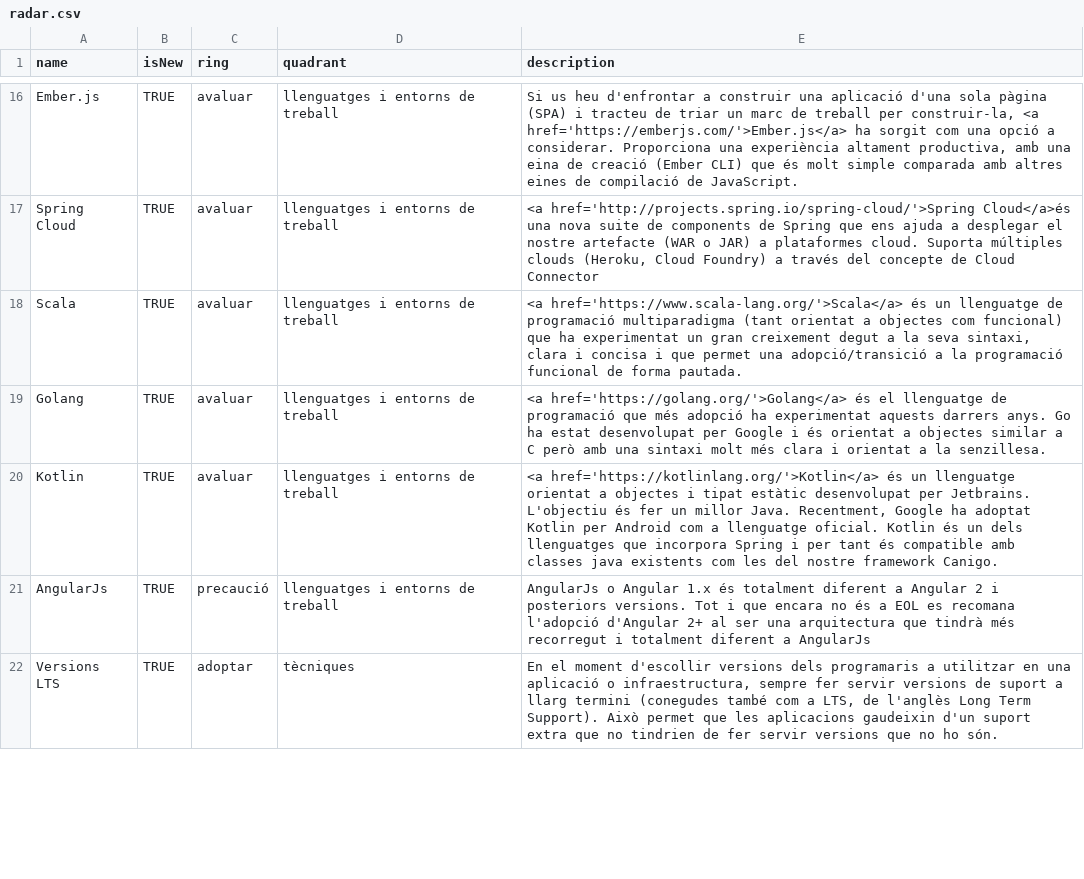
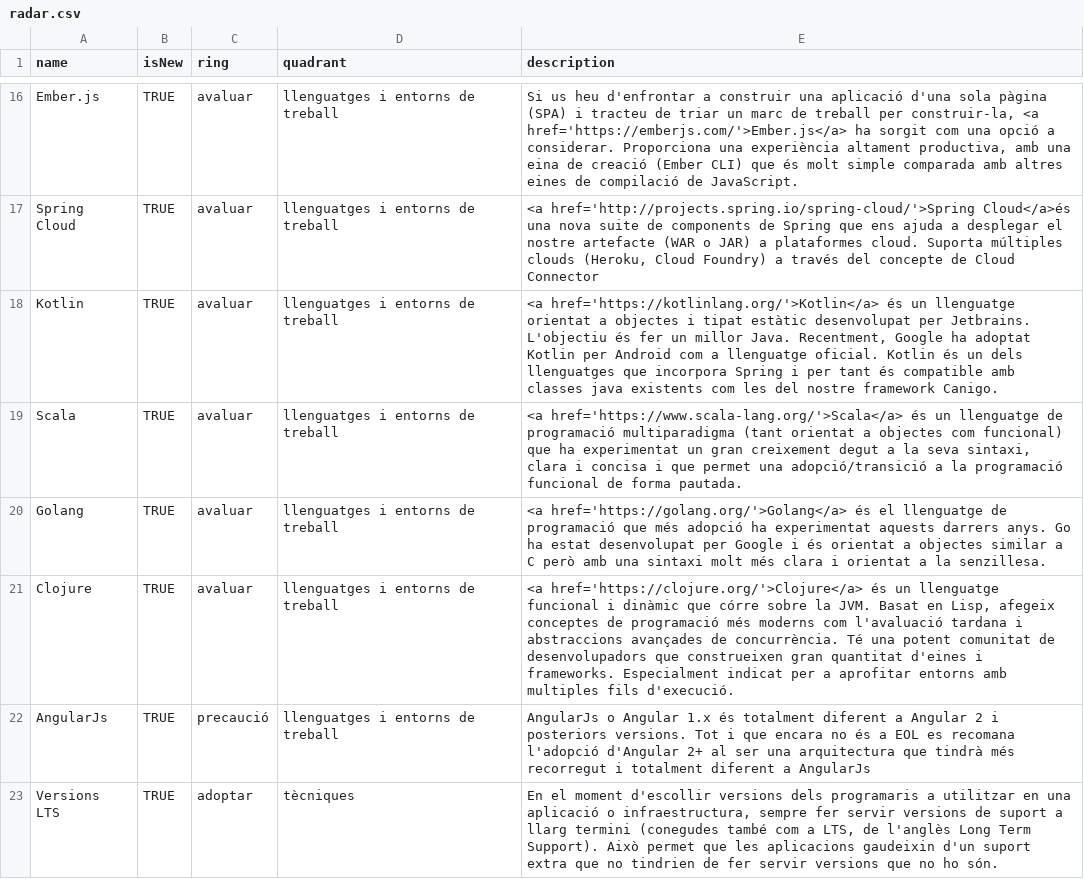
Before and after one commit to cs-canigo/radar, a CSV file: data/radar.csv, drawn as a sheet; only a part is shown, gaps mark what is left out; the diff covers the shown part only.

```diff
--- a/data/radar.csv
+++ b/data/radar.csv
@@ -17,5 +17,6 @@ Ember.js,TRUE,avaluar,llenguatges i entorns de treball,"Si us heu d'enfrontar a
 Spring Cloud,TRUE,avaluar,llenguatges i entorns de treball,"<a href='http://projects.spring.io/spring-cloud/'>Spring Cloud</a>és una nova suite de components de Spring que ens ajuda a desplegar el nostre artefacte (WAR o JAR) a plataformes cloud. Suporta múltiples clouds (Heroku, Cloud Foundry) a través del concepte de Cloud Connector"
+Kotlin,TRUE,avaluar,llenguatges i entorns de treball,"<a href='https://kotlinlang.org/'>Kotlin</a> és un llenguatge orientat a objectes i tipat estàtic desenvolupat per Jetbrains. L'objectiu és fer un millor Java. Recentment, Google ha adoptat Kotlin per Android com a llenguatge oficial. Kotlin és un dels llenguatges que incorpora Spring i per tant és compatible amb classes java existents com les del nostre framework Canigo."
 Scala,TRUE,avaluar,llenguatges i entorns de treball,"<a href='https://www.scala-lang.org/'>Scala</a> és un llenguatge de programació multiparadigma (tant orientat a objectes com funcional) que ha experimentat un gran creixement degut a la seva sintaxi, clara i concisa i que permet una adopció/transició a la programació funcional de forma pautada."
 Golang,TRUE,avaluar,llenguatges i entorns de treball,"<a href='https://golang.org/'>Golang</a> és el llenguatge de programació que més adopció ha experimentat aquests darrers anys. Go ha estat desenvolupat per Google i és orientat a objectes similar a C però amb una sintaxi molt més clara i orientat a la senzillesa."
-Kotlin,TRUE,avaluar,llenguatges i entorns de treball,"<a href='https://kotlinlang.org/'>Kotlin</a> és un llenguatge orientat a objectes i tipat estàtic desenvolupat per Jetbrains. L'objectiu és fer un millor Java. Recentment, Google ha adoptat Kotlin per Android com a llenguatge oficial. Kotlin és un dels llenguatges que incorpora Spring i per tant és compatible amb classes java existents com les del nostre framework Canigo."
+Clojure,TRUE,avaluar,llenguatges i entorns de treball,"<a href='https://clojure.org/'>Clojure</a> és un llenguatge funcional i dinàmic que córre sobre la JVM. Basat en Lisp, afegeix conceptes de programació més moderns com l'avaluació tardana i abstraccions avançades de concurrència. Té una potent comunitat de desenvolupadors que construeixen gran quantitat d'eines i frameworks. Especialment indicat per a aprofitar entorns amb multiples fils d'execució."
 AngularJs,TRUE,precaució,llenguatges i entorns de treball,"AngularJs o Angular 1.x és totalment diferent a Angular 2 i posteriors versions. Tot i que encara no és a EOL es recomana l'adopció d'Angular 2+ al ser una arquitectura que tindrà més recorregut i totalment diferent a AngularJs"
```
Also changed, not shown: 1 added row, 2 removed rows and 10 edited cells elsewhere in this file.
